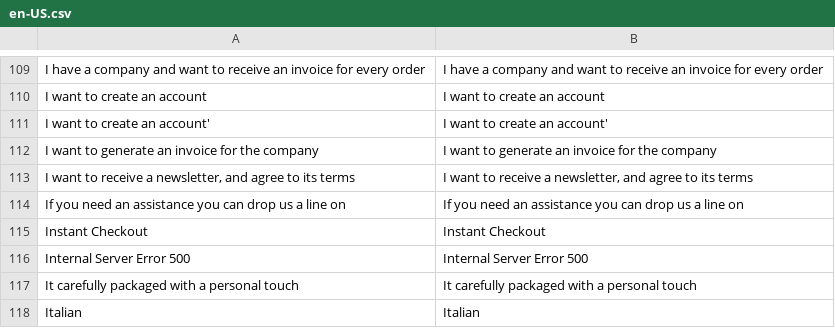
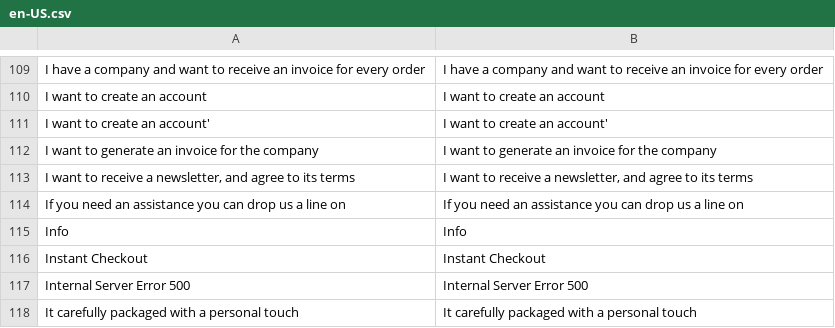
Before and after one commit to EnthrallRecords/vue-storefront-theme, a CSV file: resource/i18n/en-US.csv, drawn as a sheet; only a part is shown, gaps mark what is left out; the shorter side is filled out with more unchanged rows; the diff names each change by its address in the sheet, - before the commit and + after, or states it on an @@ line.

```diff
--- a/resource/i18n/en-US.csv
+++ b/resource/i18n/en-US.csv
+row 115: Info | Info
```
Also changed, not shown: 10 other files.
